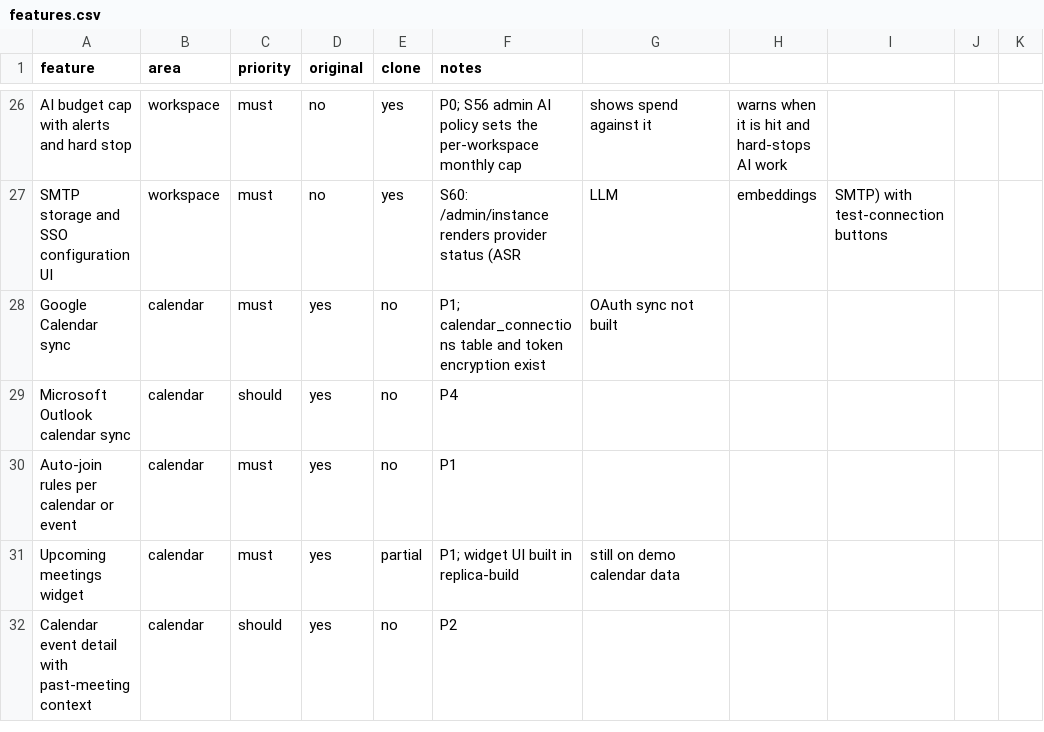
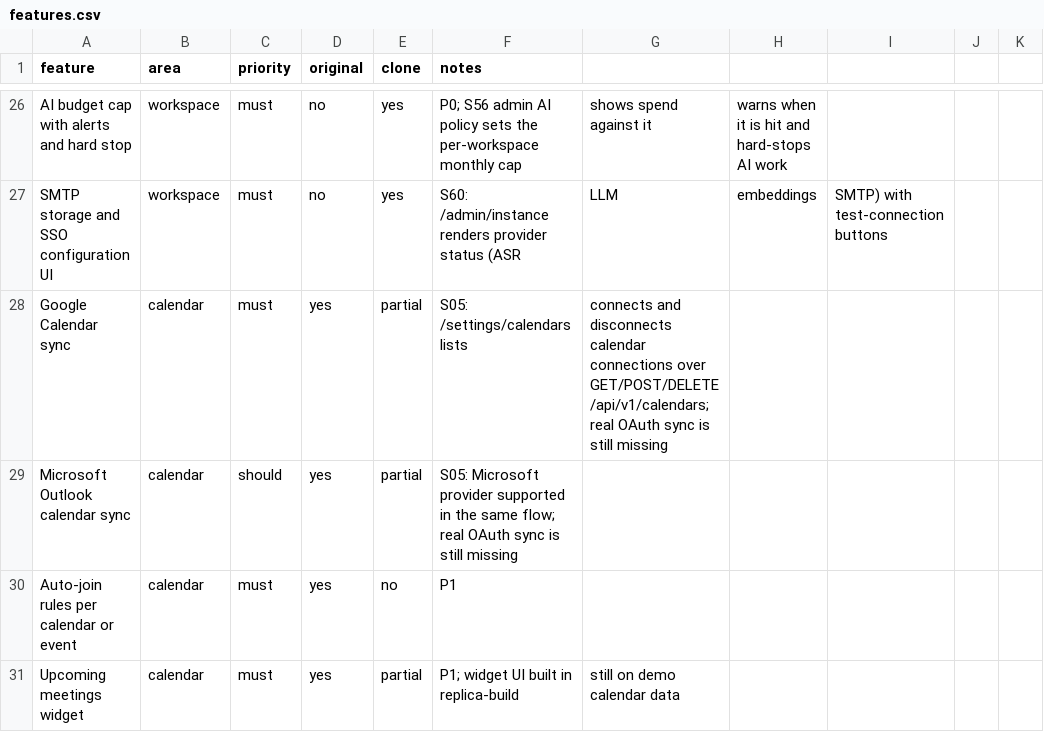
Before and after one commit to arjav1181/click, a CSV file: replica/features.csv, drawn as a sheet; only a part is shown, gaps mark what is left out; the shorter side is filled out with more unchanged rows; the diff names each change by its address in the sheet, - before the commit and + after, or states it on an @@ line.

Commit message:
build: S05 calendar connections

```diff
--- a/replica/features.csv
+++ b/replica/features.csv
-E28:E29 (clone): no
+E28:E29 (clone): partial
-F28 (notes): P1; calendar_connections table and token encryption exist
+F28 (notes): S05: /settings/calendars lists
-G28: OAuth sync not built
+G28: connects and disconnects calendar connections over GET/POST/DELETE /api/v1/calendars; real OAuth sync is still missing
-F29 (notes): P4
+F29 (notes): S05: Microsoft provider supported in the same flow; real OAuth sync is still missing
```
Also changed, not shown: 9 other files.
